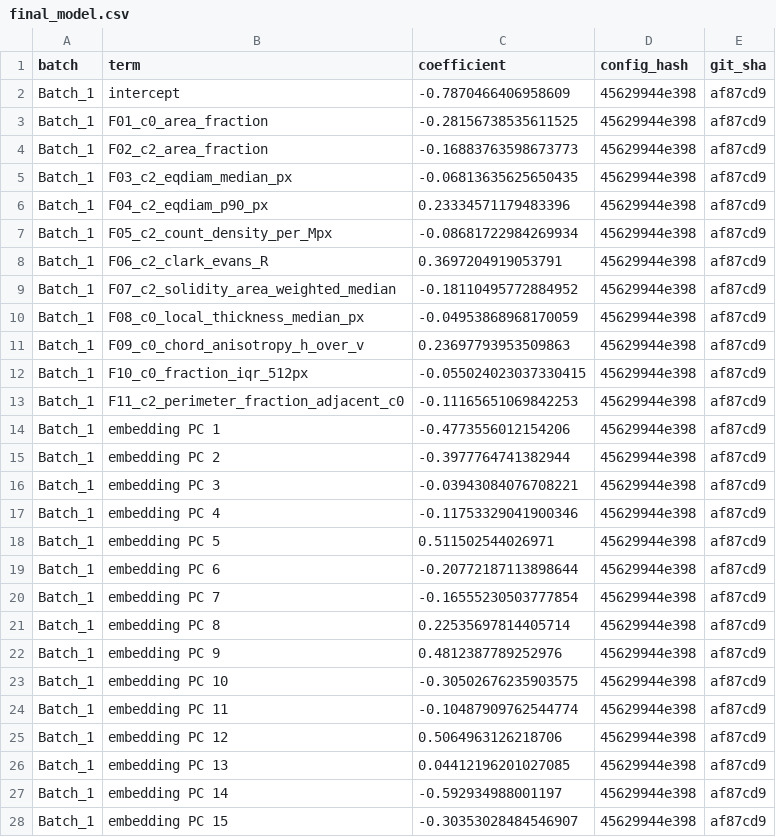
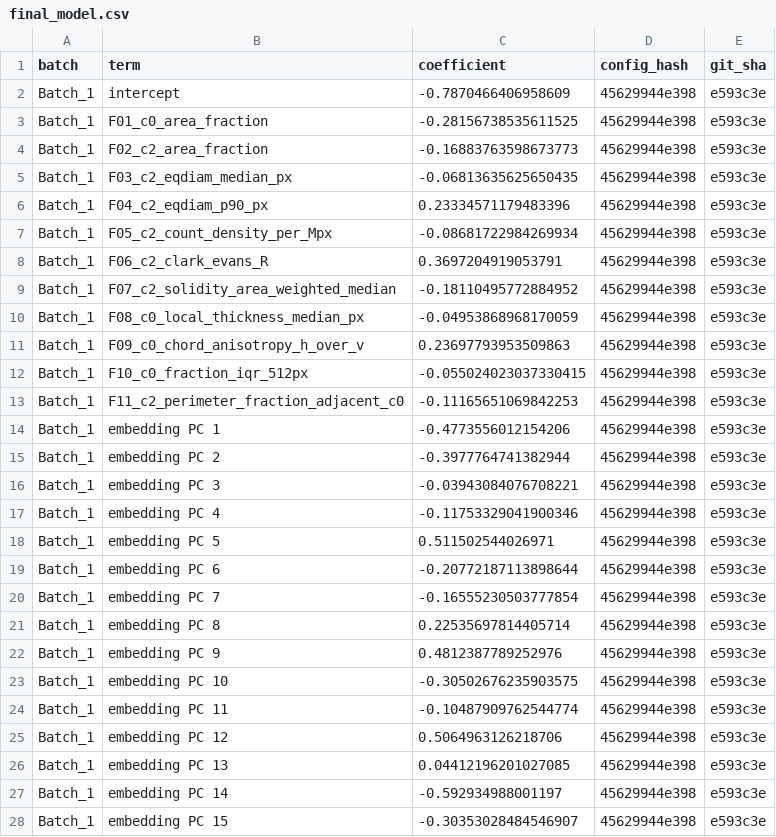
Before and after one commit to Cottrell-LockedIn/AIxScience, a CSV file: results/v1/final_model.csv, drawn as a sheet; only a part is shown; the diff covers the shown part only.

```diff
--- a/results/v1/final_model.csv
+++ b/results/v1/final_model.csv
@@ -1,28 +1,28 @@
 batch,term,coefficient,config_hash,git_sha
-Batch_1,intercept,-0.7870466406958609,45629944e398,af87cd9
-Batch_1,F01_c0_area_fraction,-0.28156738535611525,45629944e398,af87cd9
-Batch_1,F02_c2_area_fraction,-0.16883763598673773,45629944e398,af87cd9
-Batch_1,F03_c2_eqdiam_median_px,-0.06813635625650435,45629944e398,af87cd9
-Batch_1,F04_c2_eqdiam_p90_px,0.23334571179483396,45629944e398,af87cd9
-Batch_1,F05_c2_count_density_per_Mpx,-0.08681722984269934,45629944e398,af87cd9
-Batch_1,F06_c2_clark_evans_R,0.3697204919053791,45629944e398,af87cd9
-Batch_1,F07_c2_solidity_area_weighted_median,-0.18110495772884952,45629944e398,af87cd9
-Batch_1,F08_c0_local_thickness_median_px,-0.04953868968170059,45629944e398,af87cd9
-Batch_1,F09_c0_chord_anisotropy_h_over_v,0.23697793953509863,45629944e398,af87cd9
-Batch_1,F10_c0_fraction_iqr_512px,-0.055024023037330415,45629944e398,af87cd9
-Batch_1,F11_c2_perimeter_fraction_adjacent_c0,-0.11165651069842253,45629944e398,af87cd9
-Batch_1,embedding PC 1,-0.4773556012154206,45629944e398,af87cd9
-Batch_1,embedding PC 2,-0.3977764741382944,45629944e398,af87cd9
-Batch_1,embedding PC 3,-0.03943084076708221,45629944e398,af87cd9
-Batch_1,embedding PC 4,-0.11753329041900346,45629944e398,af87cd9
-Batch_1,embedding PC 5,0.511502544026971,45629944e398,af87cd9
-Batch_1,embedding PC 6,-0.20772187113898644,45629944e398,af87cd9
-Batch_1,embedding PC 7,-0.16555230503777854,45629944e398,af87cd9
-Batch_1,embedding PC 8,0.22535697814405714,45629944e398,af87cd9
-Batch_1,embedding PC 9,0.4812387789252976,45629944e398,af87cd9
-Batch_1,embedding PC 10,-0.30502676235903575,45629944e398,af87cd9
-Batch_1,embedding PC 11,-0.10487909762544774,45629944e398,af87cd9
-Batch_1,embedding PC 12,0.5064963126218706,45629944e398,af87cd9
-Batch_1,embedding PC 13,0.04412196201027085,45629944e398,af87cd9
-Batch_1,embedding PC 14,-0.592934988001197,45629944e398,af87cd9
-Batch_1,embedding PC 15,-0.30353028484546907,45629944e398,af87cd9
+Batch_1,intercept,-0.7870466406958609,45629944e398,e593c3e
+Batch_1,F01_c0_area_fraction,-0.28156738535611525,45629944e398,e593c3e
+Batch_1,F02_c2_area_fraction,-0.16883763598673773,45629944e398,e593c3e
+Batch_1,F03_c2_eqdiam_median_px,-0.06813635625650435,45629944e398,e593c3e
+Batch_1,F04_c2_eqdiam_p90_px,0.23334571179483396,45629944e398,e593c3e
+Batch_1,F05_c2_count_density_per_Mpx,-0.08681722984269934,45629944e398,e593c3e
+Batch_1,F06_c2_clark_evans_R,0.3697204919053791,45629944e398,e593c3e
+Batch_1,F07_c2_solidity_area_weighted_median,-0.18110495772884952,45629944e398,e593c3e
+Batch_1,F08_c0_local_thickness_median_px,-0.04953868968170059,45629944e398,e593c3e
+Batch_1,F09_c0_chord_anisotropy_h_over_v,0.23697793953509863,45629944e398,e593c3e
+Batch_1,F10_c0_fraction_iqr_512px,-0.055024023037330415,45629944e398,e593c3e
+Batch_1,F11_c2_perimeter_fraction_adjacent_c0,-0.11165651069842253,45629944e398,e593c3e
+Batch_1,embedding PC 1,-0.4773556012154206,45629944e398,e593c3e
+Batch_1,embedding PC 2,-0.3977764741382944,45629944e398,e593c3e
+Batch_1,embedding PC 3,-0.03943084076708221,45629944e398,e593c3e
+Batch_1,embedding PC 4,-0.11753329041900346,45629944e398,e593c3e
+Batch_1,embedding PC 5,0.511502544026971,45629944e398,e593c3e
+Batch_1,embedding PC 6,-0.20772187113898644,45629944e398,e593c3e
+Batch_1,embedding PC 7,-0.16555230503777854,45629944e398,e593c3e
+Batch_1,embedding PC 8,0.22535697814405714,45629944e398,e593c3e
+Batch_1,embedding PC 9,0.4812387789252976,45629944e398,e593c3e
+Batch_1,embedding PC 10,-0.30502676235903575,45629944e398,e593c3e
+Batch_1,embedding PC 11,-0.10487909762544774,45629944e398,e593c3e
+Batch_1,embedding PC 12,0.5064963126218706,45629944e398,e593c3e
+Batch_1,embedding PC 13,0.04412196201027085,45629944e398,e593c3e
+Batch_1,embedding PC 14,-0.592934988001197,45629944e398,e593c3e
+Batch_1,embedding PC 15,-0.30353028484546907,45629944e398,e593c3e
```
Also changed, not shown: 96 edited cells elsewhere in this file, results/v1/loio_predictions.csv, 34 other files.
